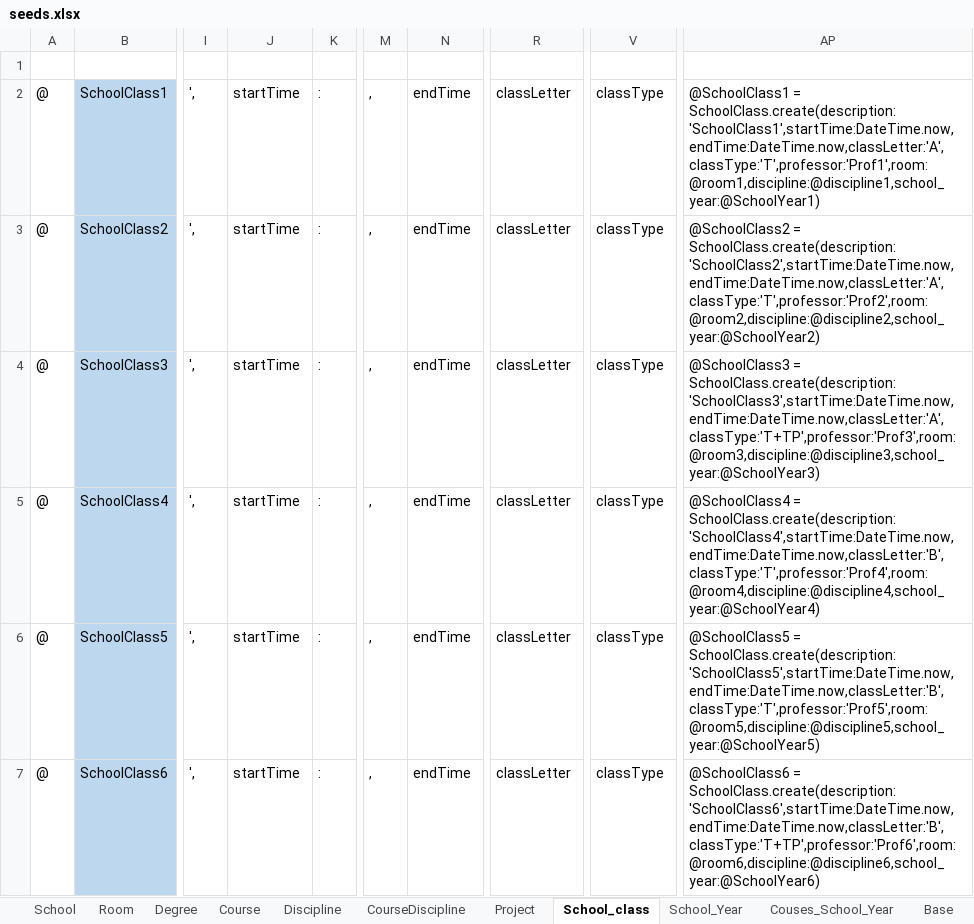
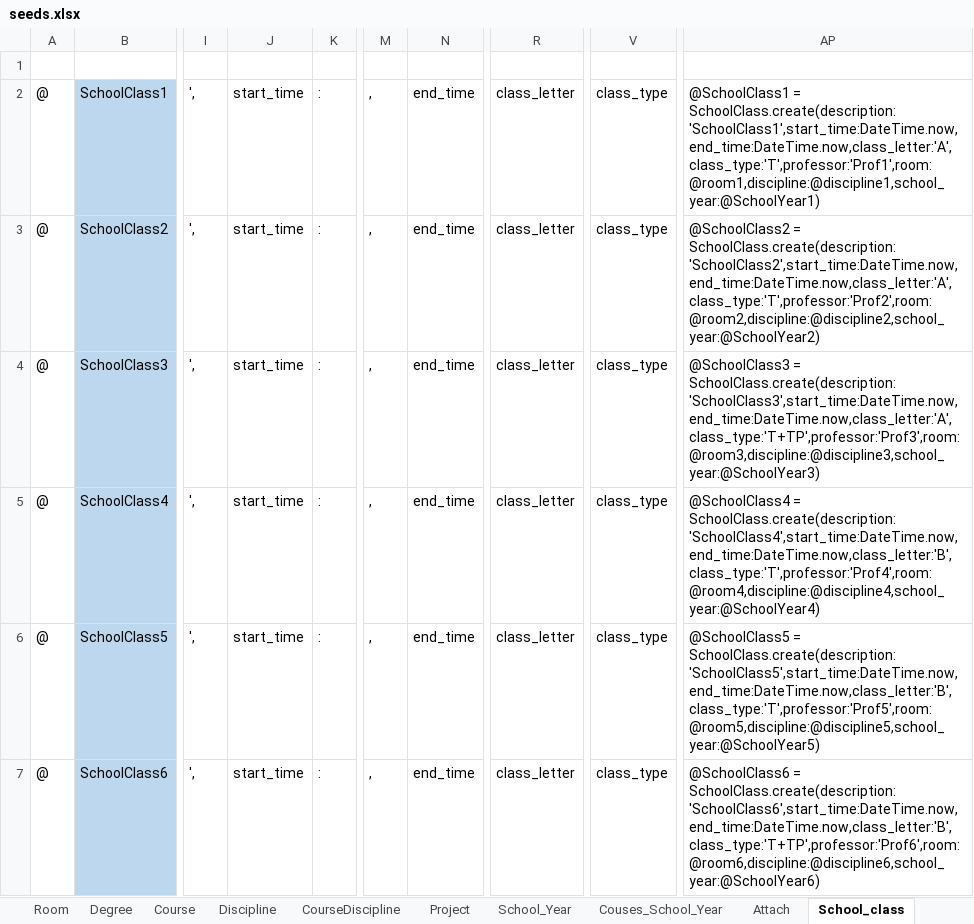
Before and after one commit to PF2000/IoTWebApiDOCS, an Excel workbook: Seeds/seeds.xlsx, sheet School_class, drawn as a sheet; only a part is shown, gaps mark what is left out; values as stored, in another font and other column widths than the file's, no borders; the diff covers the shown part only; the diff names each change by its address in the sheet, - before the commit and + after, or states it on an @@ line.

```diff
--- a/Seeds/seeds.xlsx (sheet School_class)
+++ b/Seeds/seeds.xlsx (sheet School_class)
-sheet tab: Base
+sheet tab: Attach
@@ sheet tab order changed: Room | Degree | Course | Discipline | CourseDiscipline | Project | School_Year | Couses_School_Year | Attach | School_class @@
-J2:J7: startTime
+J2:J7: start_time
-N2:N7: endTime
+N2:N7: end_time
-R2:R7: classLetter
+R2:R7: class_letter
-V2:V7: classType
+V2:V7: class_type
-AP2: @SchoolClass1 = SchoolClass.create(description:'SchoolClass1',startTime:DateTime.now,endTime:DateTime.now,classLetter:'A',classType:'T',professor:'Prof1',room:@room1,discipline:@discipline1,school_year:@SchoolYear1)
+AP2: @SchoolClass1 = SchoolClass.create(description:'SchoolClass1',start_time:DateTime.now,end_time:DateTime.now,class_letter:'A',class_type:'T',professor:'Prof1',room:@room1,discipline:@discipline1,school_year:@SchoolYear1)
-AP3: @SchoolClass2 = SchoolClass.create(description:'SchoolClass2',startTime:DateTime.now,endTime:DateTime.now,classLetter:'A',classType:'T',professor:'Prof2',room:@room2,discipline:@discipline2,school_year:@SchoolYear2)
+AP3: @SchoolClass2 = SchoolClass.create(description:'SchoolClass2',start_time:DateTime.now,end_time:DateTime.now,class_letter:'A',class_type:'T',professor:'Prof2',room:@room2,discipline:@discipline2,school_year:@SchoolYear2)
-AP4: @SchoolClass3 = SchoolClass.create(description:'SchoolClass3',startTime:DateTime.now,endTime:DateTime.now,classLetter:'A',classType:'T+TP',professor:'Prof3',room:@room3,discipline:@discipline3,school_year:@SchoolYear3)
+AP4: @SchoolClass3 = SchoolClass.create(description:'SchoolClass3',start_time:DateTime.now,end_time:DateTime.now,class_letter:'A',class_type:'T+TP',professor:'Prof3',room:@room3,discipline:@discipline3,school_year:@SchoolYear3)
-AP5: @SchoolClass4 = SchoolClass.create(description:'SchoolClass4',startTime:DateTime.now,endTime:DateTime.now,classLetter:'B',classType:'T',professor:'Prof4',room:@room4,discipline:@discipline4,school_year:@SchoolYear4)
+AP5: @SchoolClass4 = SchoolClass.create(description:'SchoolClass4',start_time:DateTime.now,end_time:DateTime.now,class_letter:'B',class_type:'T',professor:'Prof4',room:@room4,discipline:@discipline4,school_year:@SchoolYear4)
-AP6: @SchoolClass5 = SchoolClass.create(description:'SchoolClass5',startTime:DateTime.now,endTime:DateTime.now,classLetter:'B',classType:'T',professor:'Prof5',room:@room5,discipline:@discipline5,school_year:@SchoolYear5)
+AP6: @SchoolClass5 = SchoolClass.create(description:'SchoolClass5',start_time:DateTime.now,end_time:DateTime.now,class_letter:'B',class_type:'T',professor:'Prof5',room:@room5,discipline:@discipline5,school_year:@SchoolYear5)
-AP7: @SchoolClass6 = SchoolClass.create(description:'SchoolClass6',startTime:DateTime.now,endTime:DateTime.now,classLetter:'B',classType:'T+TP',professor:'Prof6',room:@room6,discipline:@discipline6,school_year:@SchoolYear6)
+AP7: @SchoolClass6 = SchoolClass.create(description:'SchoolClass6',start_time:DateTime.now,end_time:DateTime.now,class_letter:'B',class_type:'T+TP',professor:'Prof6',room:@room6,discipline:@discipline6,school_year:@SchoolYear6)
```
Also changed, not shown: 25 edited cells elsewhere in this sheet, sheet Room, sheet School, sheet School_Year, other sheet tabs, 4 other files.
